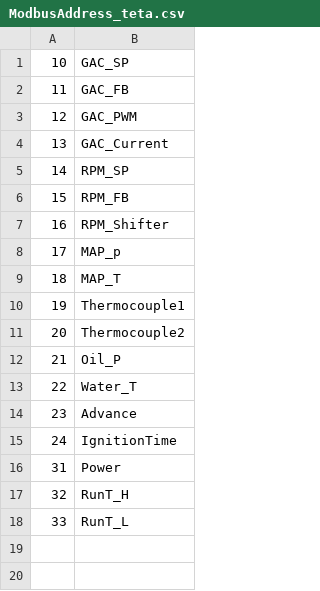
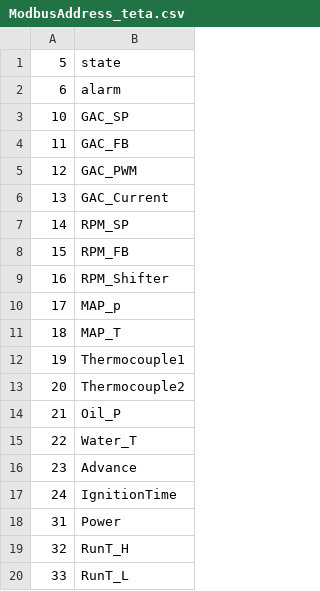
Before and after one commit to mrhb/OnlineMonitoringLogger, a CSV file: Resource/ModbusAddress_teta.csv, drawn as a sheet; the diff names each change by its address in the sheet, - before the commit and + after, or states it on an @@ line.

```diff
--- a/Resource/ModbusAddress_teta.csv
+++ b/Resource/ModbusAddress_teta.csv
+row 1: 5 | state
+row 2: 6 | alarm
```
Also changed, not shown: Resource/ModbusAddress_AMF25.csv, Resource/ModbusAddress_mint.csv, 2 other files.
